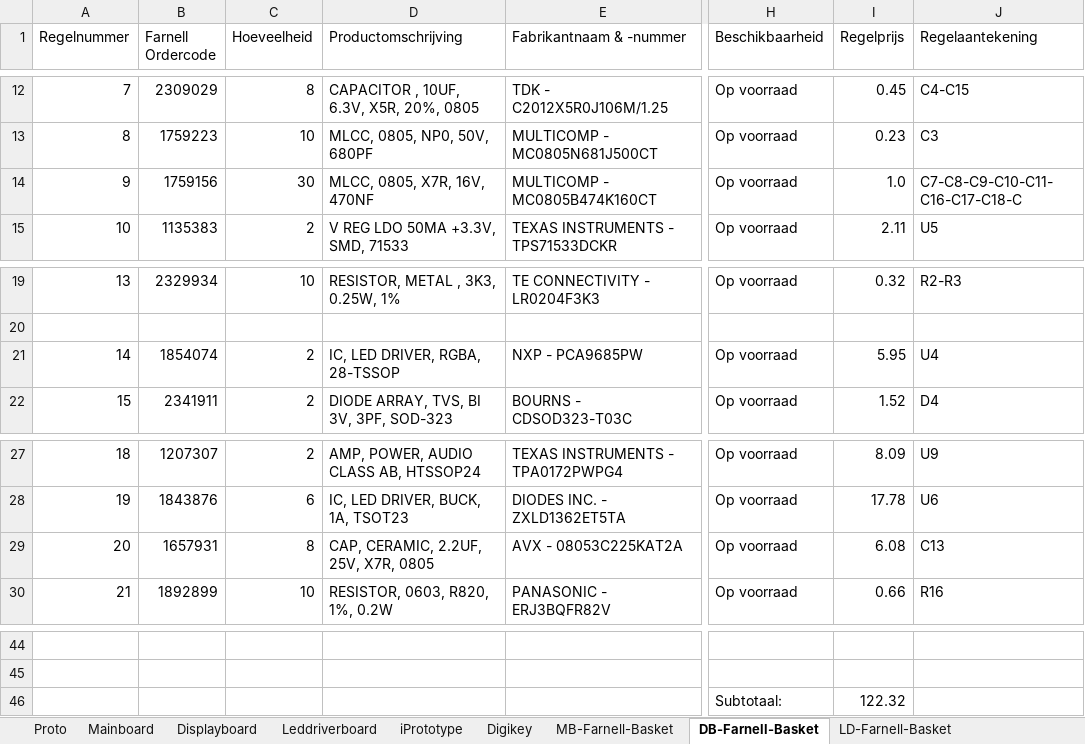
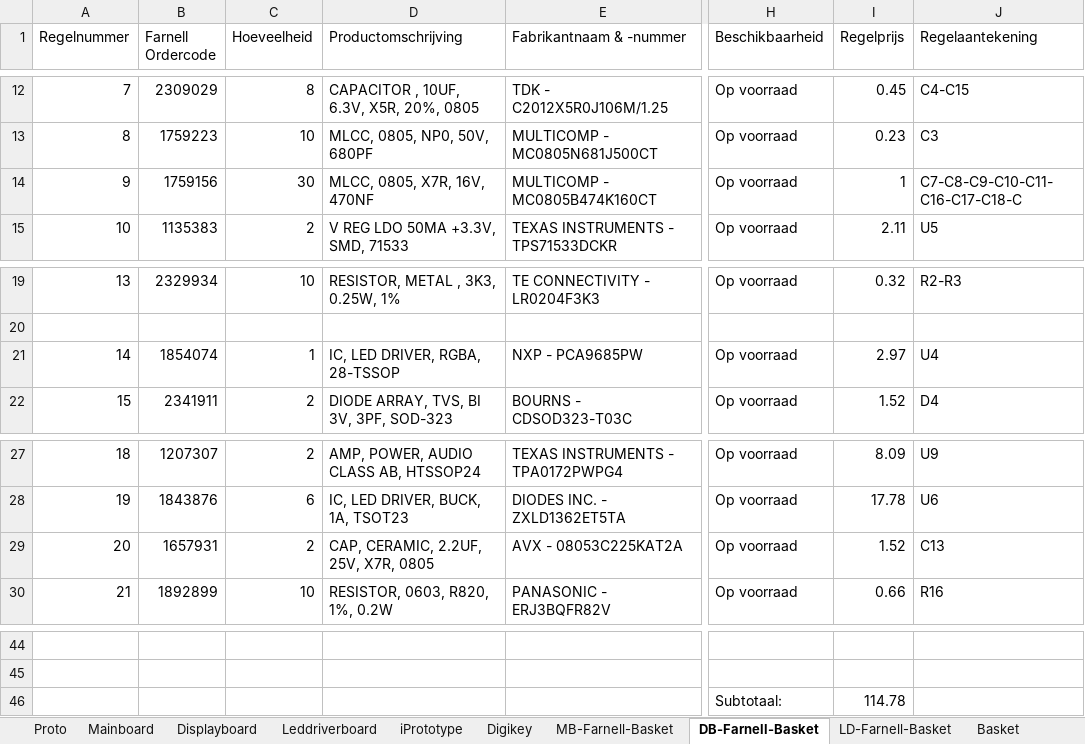
Before and after one commit to Kbij/rgb-clock, an Excel workbook: trunk/pcb/RGBClock/BOM-Farnell-Digikey.xlsx, sheet DB-Farnell-Basket, drawn as a sheet; only a part is shown, gaps mark what is left out; values as stored, in another font and other column widths than the file's, no cell formats; the diff names each change by its address in the sheet, - before the commit and + after, or states it on an @@ line.

```diff
--- a/trunk/pcb/RGBClock/BOM-Farnell-Digikey.xlsx (sheet DB-Farnell-Basket)
+++ b/trunk/pcb/RGBClock/BOM-Farnell-Digikey.xlsx (sheet DB-Farnell-Basket)
+sheet tab: Basket
-I14 (Regelprijs): 1.0
+I14 (Regelprijs): 1
-C21 (Hoeveelheid): 2
+C21 (Hoeveelheid): 1
-I21 (Regelprijs): 5.95
+I21 (Regelprijs): 2.97
-C29 (Hoeveelheid): 8
+C29 (Hoeveelheid): 2
-I29 (Regelprijs): 6.08
+I29 (Regelprijs): 1.52
-I46 (Regelprijs): 122.32
+I46 (Regelprijs): 114.78
```
Also changed, not shown: sheet MB-Farnell-Basket, cell formats.
